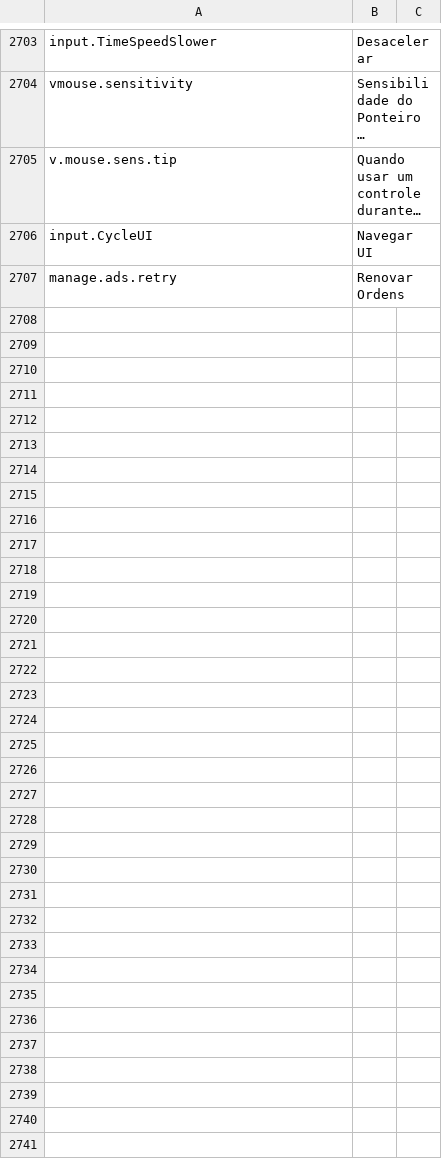
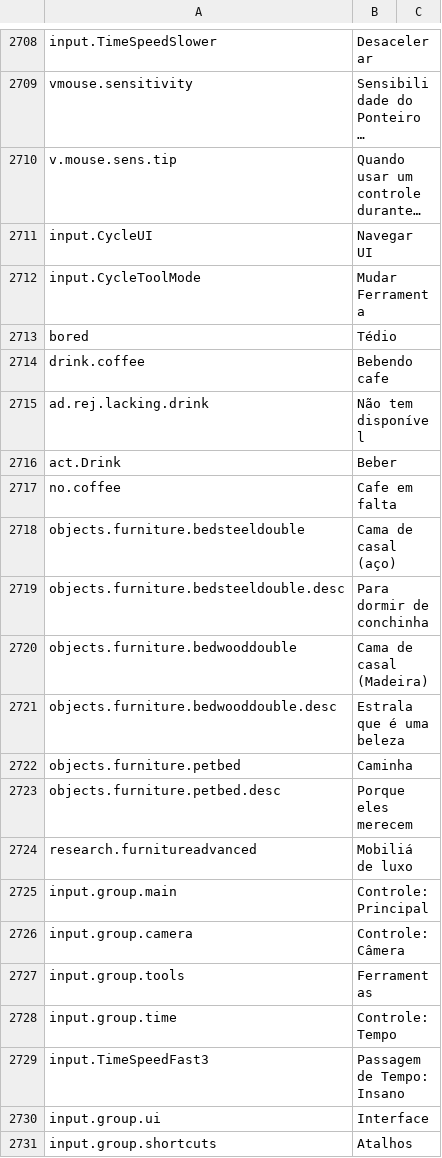
Before and after one commit to kodolinija/stardeus-translations, a CSV file: Translations/Portugues Brasil.csv, drawn as a sheet; only a part is shown, gaps mark what is left out; the shorter side is filled out with more unchanged rows; long unchanged cells end in …; the diff covers the shown part only; the diff names each change by its address in the sheet, - before the commit and + after, or states it on an @@ line.

```diff
--- a/Translations/Portugues Brasil.csv
+++ b/Translations/Portugues Brasil.csv
+row 2712: input.CycleToolMode | Mudar Ferramenta
+row 2713: bored | Tédio
+row 2714: drink.coffee | Bebendo cafe
+row 2715: ad.rej.lacking.drink | Não tem disponível
+row 2716: act.Drink | Beber
+row 2717: no.coffee | Cafe em falta
+row 2718: objects.furniture.bedsteeldouble | Cama de casal (aço)
+row 2719: objects.furniture.bedsteeldouble.desc | Para dormir de conchinha
+row 2720: objects.furniture.bedwooddouble | Cama de casal (Madeira)
+row 2721: objects.furniture.bedwooddouble.desc | Estrala que é uma beleza
+row 2722: objects.furniture.petbed | Caminha
+row 2723: objects.furniture.petbed.desc | Porque eles merecem
+row 2724: research.furnitureadvanced | Mobiliá de luxo
+row 2725: input.group.main | Controle: Principal
+row 2726: input.group.camera | Controle: Câmera
+row 2727: input.group.tools | Ferramentas
+row 2728: input.group.time | Controle: Tempo
+row 2729: input.TimeSpeedFast3 | Passagem de Tempo: Insano
+row 2730: input.group.ui | Interface
+row 2731: input.group.shortcuts | Atalhos
```
Also changed, not shown: 16 added rows, 1 removed row and 3 edited cells elsewhere in this file, Translations/Chinese.csv, Translations/Czech.csv, 2 other files.
